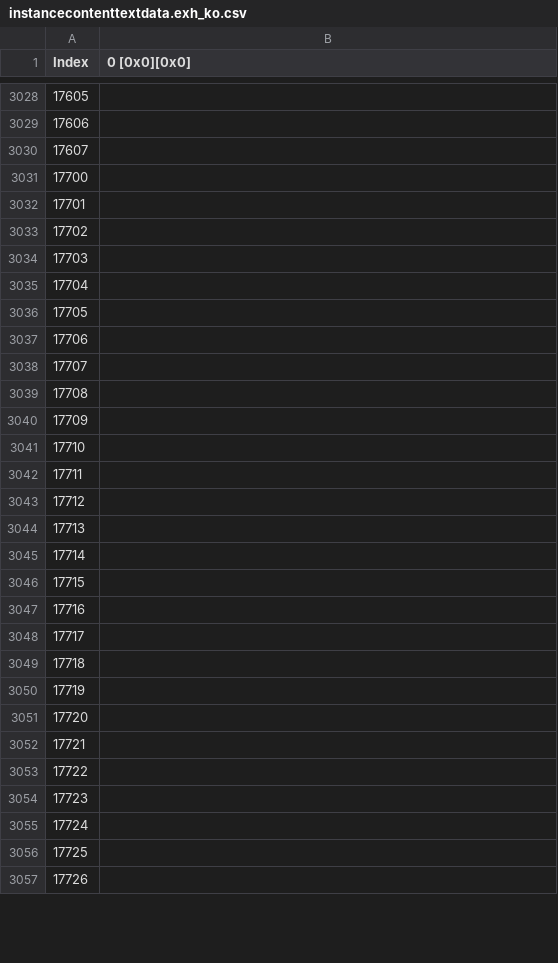
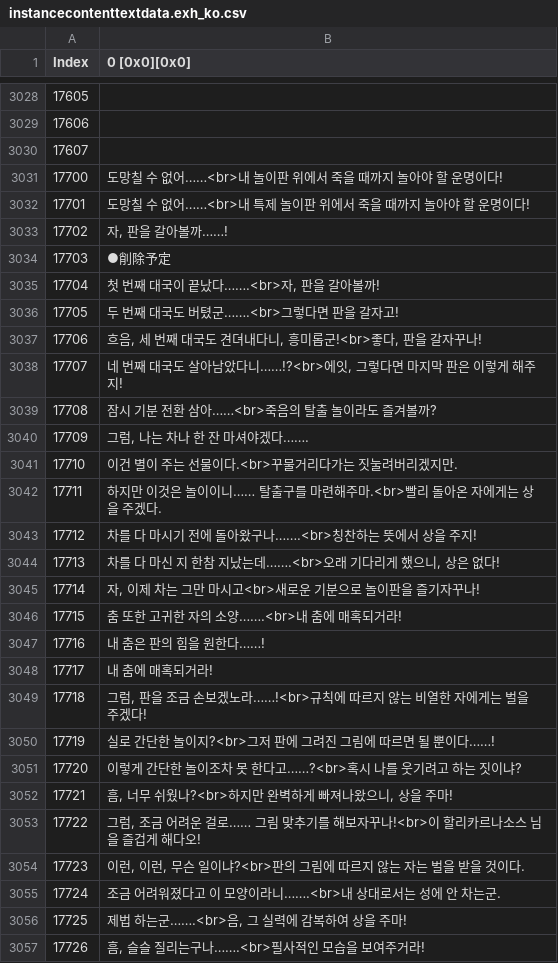
Before and after one commit to RyuaNerin/ffxiv-resource, a CSV file: exd/instancecontenttextdata.exh_ko.csv, drawn as a sheet; only a part is shown, gaps mark what is left out; the diff covers the shown part only; the diff names each change by its address in the sheet, - before the commit and + after, or states it on an @@ line.

```diff
--- a/exd/instancecontenttextdata.exh_ko.csv
+++ b/exd/instancecontenttextdata.exh_ko.csv
-B3031 (0 [0x0][0x0]): (empty)
+B3031 (0 [0x0][0x0]): 도망칠 수 없어……<br>내 놀이판 위에서 죽을 때까지 놀아야 할 운명이다!
-B3032 (0 [0x0][0x0]): (empty)
+B3032 (0 [0x0][0x0]): 도망칠 수 없어……<br>내 특제 놀이판 위에서 죽을 때까지 놀아야 할 운명이다!
-B3033 (0 [0x0][0x0]): (empty)
+B3033 (0 [0x0][0x0]): 자, 판을 갈아볼까……!
-B3034 (0 [0x0][0x0]): (empty)
+B3034 (0 [0x0][0x0]): ●削除予定
-B3035 (0 [0x0][0x0]): (empty)
+B3035 (0 [0x0][0x0]): 첫 번째 대국이 끝났다…….<br>자, 판을 갈아볼까!
-B3036 (0 [0x0][0x0]): (empty)
+B3036 (0 [0x0][0x0]): 두 번째 대국도 버텼군…….<br>그렇다면 판을 갈자고!
-B3037 (0 [0x0][0x0]): (empty)
+B3037 (0 [0x0][0x0]): 흐음, 세 번째 대국도 견뎌내다니, 흥미롭군!<br>좋다, 판을 갈자꾸나!
-B3038 (0 [0x0][0x0]): (empty)
+B3038 (0 [0x0][0x0]): 네 번째 대국도 살아남았다니……!?<br>에잇, 그렇다면 마지막 판은 이렇게 해주지!
-B3039 (0 [0x0][0x0]): (empty)
+B3039 (0 [0x0][0x0]): 잠시 기분 전환 삼아……<br>죽음의 탈출 놀이라도 즐겨볼까?
-B3040 (0 [0x0][0x0]): (empty)
+B3040 (0 [0x0][0x0]): 그럼, 나는 차나 한 잔 마셔야겠다…….
-B3041 (0 [0x0][0x0]): (empty)
+B3041 (0 [0x0][0x0]): 이건 별이 주는 선물이다.<br>꾸물거리다가는 짓눌려버리겠지만.
-B3042 (0 [0x0][0x0]): (empty)
+B3042 (0 [0x0][0x0]): 하지만 이것은 놀이이니…… 탈출구를 마련해주마.<br>빨리 돌아온 자에게는 상을 주겠다.
-B3043 (0 [0x0][0x0]): (empty)
+B3043 (0 [0x0][0x0]): 차를 다 마시기 전에 돌아왔구나…….<br>칭찬하는 뜻에서 상을 주지!
-B3044 (0 [0x0][0x0]): (empty)
+B3044 (0 [0x0][0x0]): 차를 다 마신 지 한참 지났는데…….<br>오래 기다리게 했으니, 상은 없다!
-B3045 (0 [0x0][0x0]): (empty)
+B3045 (0 [0x0][0x0]): 자, 이제 차는 그만 마시고<br>새로운 기분으로 놀이판을 즐기자꾸나!
-B3046 (0 [0x0][0x0]): (empty)
+B3046 (0 [0x0][0x0]): 춤 또한 고귀한 자의 소양…….<br>내 춤에 매혹되거라!
-B3047 (0 [0x0][0x0]): (empty)
+B3047 (0 [0x0][0x0]): 내 춤은 판의 힘을 원한다……!
-B3048 (0 [0x0][0x0]): (empty)
+B3048 (0 [0x0][0x0]): 내 춤에 매혹되거라!
-B3049 (0 [0x0][0x0]): (empty)
+B3049 (0 [0x0][0x0]): 그럼, 판을 조금 손보겠노라……!<br>규칙에 따르지 않는 비열한 자에게는 벌을 주겠다!
-B3050 (0 [0x0][0x0]): (empty)
+B3050 (0 [0x0][0x0]): 실로 간단한 놀이지?<br>그저 판에 그려진 그림에 따르면 될 뿐이다……!
-B3051 (0 [0x0][0x0]): (empty)
+B3051 (0 [0x0][0x0]): 이렇게 간단한 놀이조차 못 한다고……?<br>혹시 나를 웃기려고 하는 짓이냐?
-B3052 (0 [0x0][0x0]): (empty)
+B3052 (0 [0x0][0x0]): 흠, 너무 쉬웠나?<br>하지만 완벽하게 빠져나왔으니, 상을 주마!
-B3053 (0 [0x0][0x0]): (empty)
+B3053 (0 [0x0][0x0]): 그럼, 조금 어려운 걸로…… 그림 맞추기를 해보자꾸나!<br>이 할리카르나소스 님을 즐겁게 해다오!
-B3054 (0 [0x0][0x0]): (empty)
+B3054 (0 [0x0][0x0]): 이런, 이런, 무슨 일이냐?<br>판의 그림에 따르지 않는 자는 벌을 받을 것이다.
-B3055 (0 [0x0][0x0]): (empty)
+B3055 (0 [0x0][0x0]): 조금 어려워졌다고 이 모양이라니…….<br>내 상대로서는 성에 안 차는군.
-B3056 (0 [0x0][0x0]): (empty)
+B3056 (0 [0x0][0x0]): 제법 하는군…….<br>음, 그 실력에 감복하여 상을 주마!
-B3057 (0 [0x0][0x0]): (empty)
+B3057 (0 [0x0][0x0]): 흠, 슬슬 질리는구나…….<br>필사적인 모습을 보여주거라!
```
Also changed, not shown: 56 edited cells elsewhere in this file, exd/actiontimeline.exh.csv, exd/actiontransient.exh_ko.csv, 52 other files.
